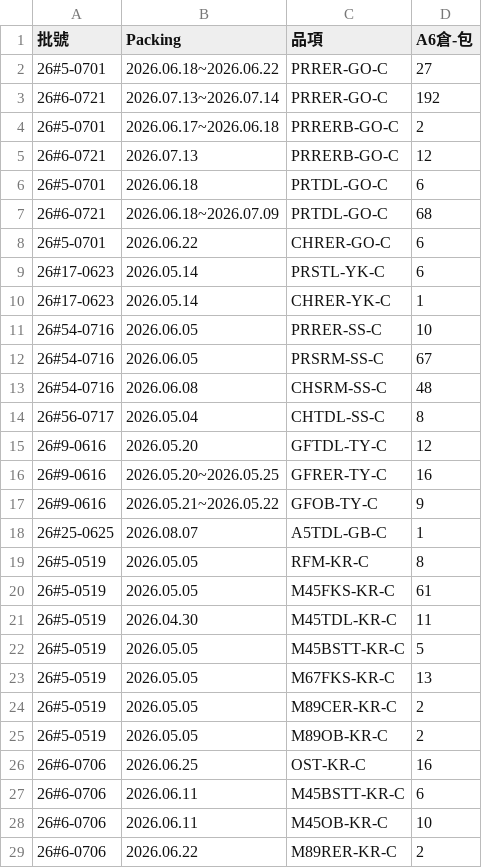
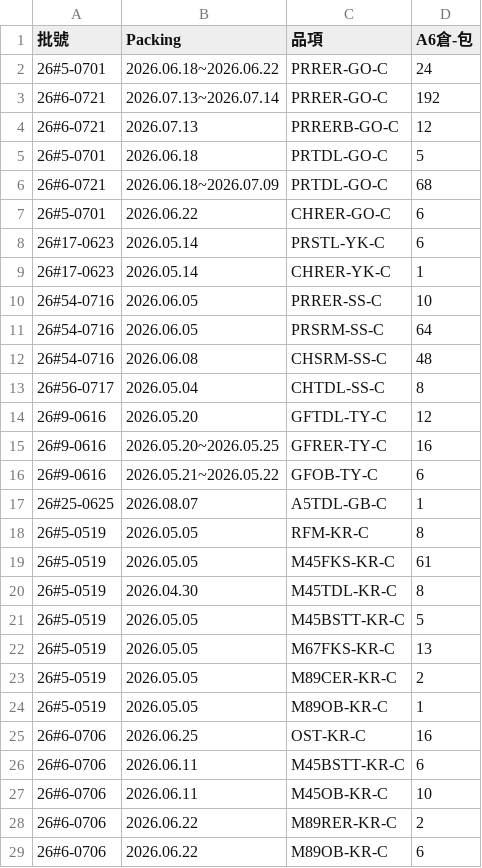
Before and after one commit to mingfonglpg-bit/-, a CSV file: beef.csv, drawn as a sheet; only a part is shown; the shorter side is filled out with more unchanged rows.

```diff
--- a/beef.csv
+++ b/beef.csv
@@ -1,7 +1,6 @@
 批號,Packing,品項,A6倉-包
-26#5-0701,2026.06.18~2026.06.22,PRRER-GO-C,27
+26#5-0701,2026.06.18~2026.06.22,PRRER-GO-C,24
 26#6-0721,2026.07.13~2026.07.14,PRRER-GO-C,192
-26#5-0701,2026.06.17~2026.06.18,PRRERB-GO-C,2
 26#6-0721,2026.07.13,PRRERB-GO-C,12
-26#5-0701,2026.06.18,PRTDL-GO-C,6
+26#5-0701,2026.06.18,PRTDL-GO-C,5
 26#6-0721,2026.06.18~2026.07.09,PRTDL-GO-C,68
@@ -11,3 +10,3 @@
 26#54-0716,2026.06.05,PRRER-SS-C,10
-26#54-0716,2026.06.05,PRSRM-SS-C,67
+26#54-0716,2026.06.05,PRSRM-SS-C,64
 26#54-0716,2026.06.08,CHSRM-SS-C,48
@@ -16,3 +15,3 @@
 26#9-0616,2026.05.20~2026.05.25,GFRER-TY-C,16
-26#9-0616,2026.05.21~2026.05.22,GFOB-TY-C,9
+26#9-0616,2026.05.21~2026.05.22,GFOB-TY-C,6
 26#25-0625,2026.08.07,A5TDL-GB-C,1
@@ -20,3 +19,3 @@
 26#5-0519,2026.05.05,M45FKS-KR-C,61
-26#5-0519,2026.04.30,M45TDL-KR-C,11
+26#5-0519,2026.04.30,M45TDL-KR-C,8
 26#5-0519,2026.05.05,M45BSTT-KR-C,5
@@ -24,3 +23,3 @@
 26#5-0519,2026.05.05,M89CER-KR-C,2
-26#5-0519,2026.05.05,M89OB-KR-C,2
+26#5-0519,2026.05.05,M89OB-KR-C,1
 26#6-0706,2026.06.25,OST-KR-C,16
```
Also changed, not shown: chilled.csv, frozen.csv.
